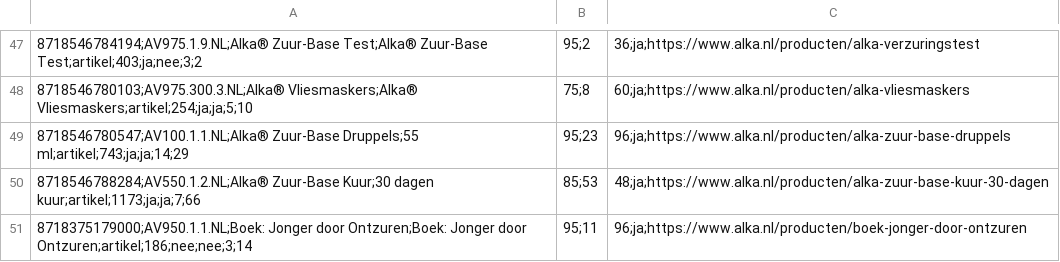
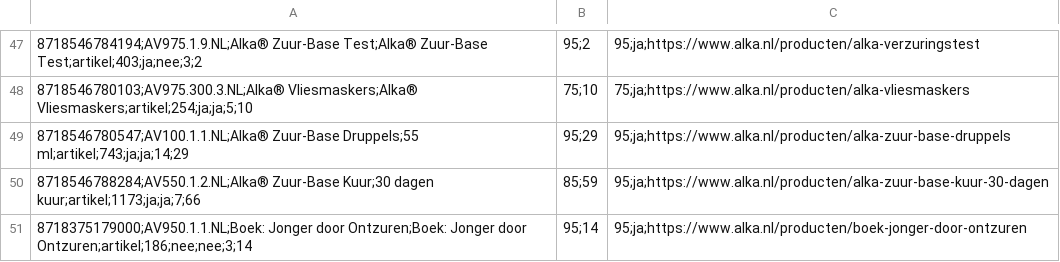
Before and after one commit to Maximillian-creator/alka-feed, a CSV file: alka_tekstbron.csv, drawn as a sheet; only a part is shown, gaps mark what is left out; the diff covers the shown part only.

```diff
--- a/alka_tekstbron.csv
+++ b/alka_tekstbron.csv
@@ -47,5 +47,5 @@
-8718546784194;AV975.1.9.NL;Alka® Zuur-Base Test;Alka® Zuur-Base Test;artikel;403;ja;nee;3;2,95;2,36;ja;https://www.alka.nl/producten/alka-verzuringstest
-8718546780103;AV975.300.3.NL;Alka® Vliesmaskers;Alka® Vliesmaskers;artikel;254;ja;ja;5;10,75;8,60;ja;https://www.alka.nl/producten/alka-vliesmaskers
-8718546780547;AV100.1.1.NL;Alka® Zuur-Base Druppels;55 ml;artikel;743;ja;ja;14;29,95;23,96;ja;https://www.alka.nl/producten/alka-zuur-base-druppels
-8718546788284;AV550.1.2.NL;Alka® Zuur-Base Kuur;30 dagen kuur;artikel;1173;ja;ja;7;66,85;53,48;ja;https://www.alka.nl/producten/alka-zuur-base-kuur-30-dagen
-8718375179000;AV950.1.1.NL;Boek: Jonger door Ontzuren;Boek: Jonger door Ontzuren;artikel;186;nee;nee;3;14,95;11,96;ja;https://www.alka.nl/producten/boek-jonger-door-ontzuren
+8718546784194;AV975.1.9.NL;Alka® Zuur-Base Test;Alka® Zuur-Base Test;artikel;403;ja;nee;3;2,95;2,95;ja;https://www.alka.nl/producten/alka-verzuringstest
+8718546780103;AV975.300.3.NL;Alka® Vliesmaskers;Alka® Vliesmaskers;artikel;254;ja;ja;5;10,75;10,75;ja;https://www.alka.nl/producten/alka-vliesmaskers
+8718546780547;AV100.1.1.NL;Alka® Zuur-Base Druppels;55 ml;artikel;743;ja;ja;14;29,95;29,95;ja;https://www.alka.nl/producten/alka-zuur-base-druppels
+8718546788284;AV550.1.2.NL;Alka® Zuur-Base Kuur;30 dagen kuur;artikel;1173;ja;ja;7;66,85;59,95;ja;https://www.alka.nl/producten/alka-zuur-base-kuur-30-dagen
+8718375179000;AV950.1.1.NL;Boek: Jonger door Ontzuren;Boek: Jonger door Ontzuren;artikel;186;nee;nee;3;14,95;14,95;ja;https://www.alka.nl/producten/boek-jonger-door-ontzuren
```
Also changed, not shown: 88 edited cells elsewhere in this file, 1 other file.
